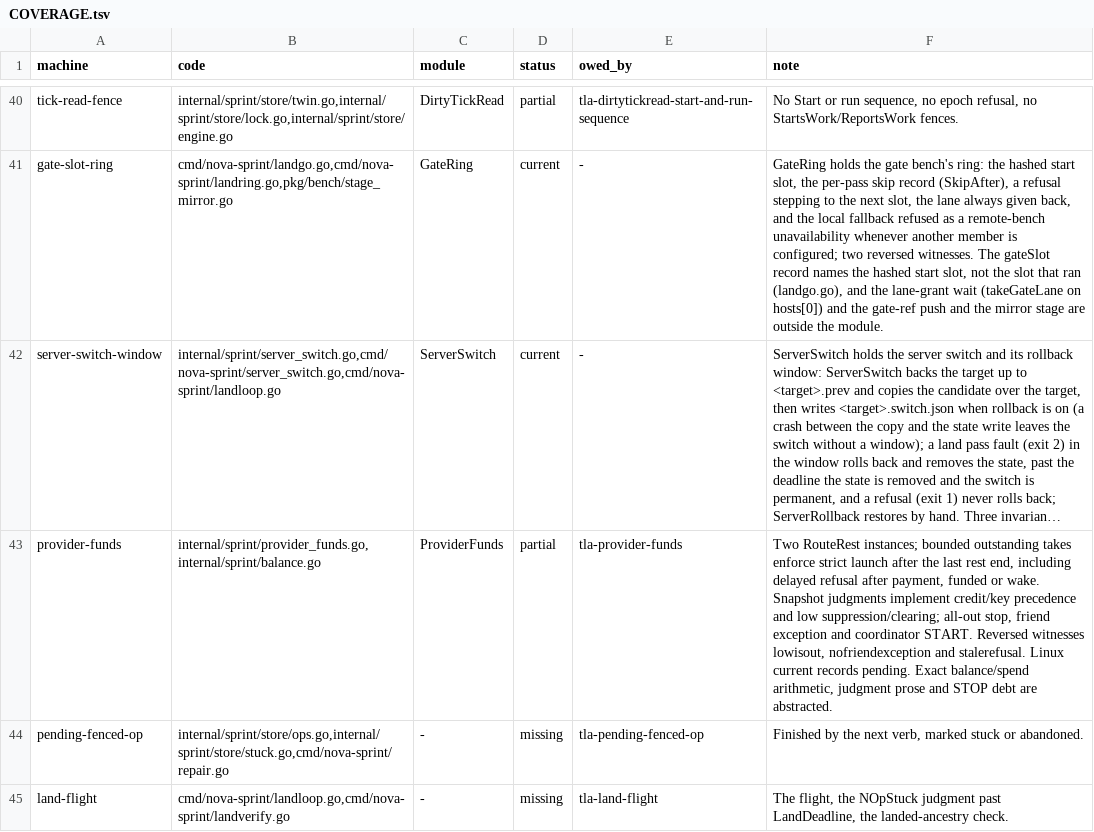
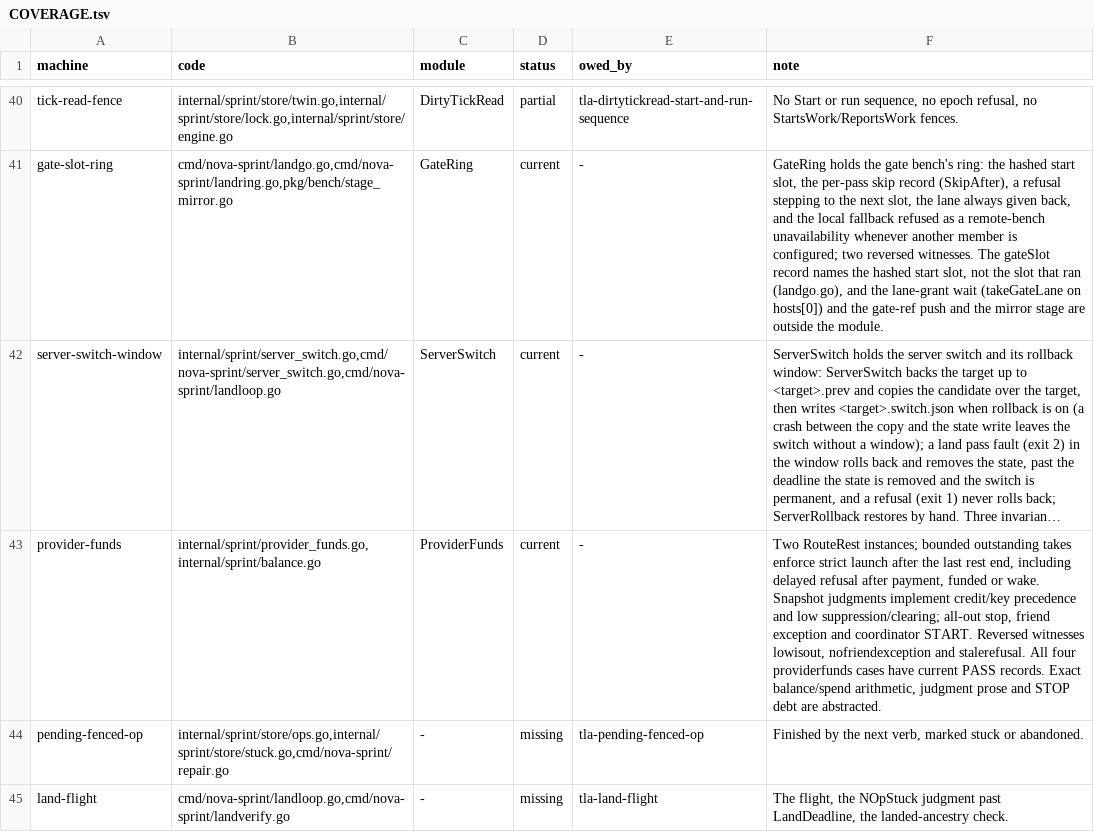
Before and after one commit to mas-bandwidth/nova-sprint, a TSV file: tla/COVERAGE.tsv, drawn as a sheet; only a part is shown, gaps mark what is left out; long unchanged cells end in …; the diff names each change by its address in the sheet, - before the commit and + after, or states it on an @@ line.

```diff
--- a/tla/COVERAGE.tsv
+++ b/tla/COVERAGE.tsv
-D43 (status): partial
+D43 (status): current
-E43 (owed_by): tla-provider-funds
+E43 (owed_by): -
-F43 (note): …and stalerefusal. Linux current records pending. Exact balance/spend…
+F43 (note): …and stalerefusal. All four providerfunds cases have current PASS records. Exact balance/spend…
```
Also changed, not shown: tla/RUNS.tsv, 1 other file.
